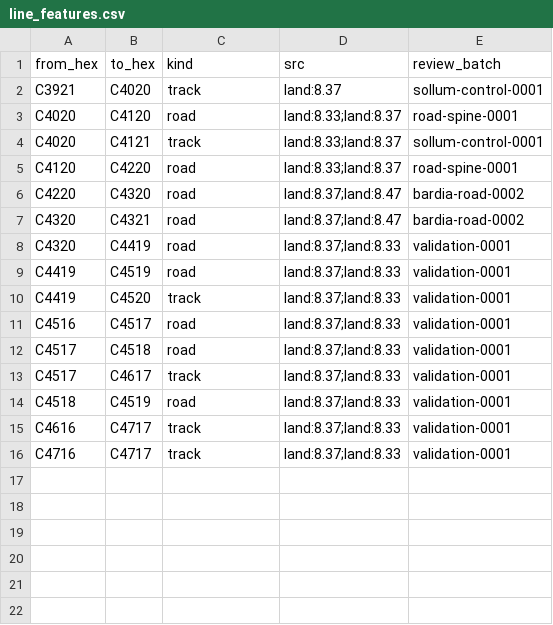
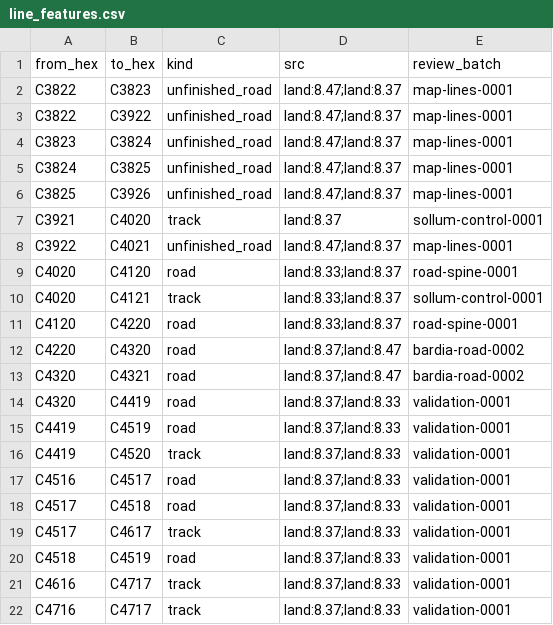
Before and after one commit to Maurdekye/neo-sandtable, a CSV file: data/map/line_features.csv, drawn as a sheet; the diff names each change by its address in the sheet, - before the commit and + after, or states it on an @@ line.

```diff
--- a/data/map/line_features.csv
+++ b/data/map/line_features.csv
+row 2: C3822 | C3823 | unfinished_road | land:8.47;land:8.37 | map-lines-0001
+row 3: C3822 | C3922 | unfinished_road | land:8.47;land:8.37 | map-lines-0001
+row 4: C3823 | C3824 | unfinished_road | land:8.47;land:8.37 | map-lines-0001
+row 5: C3824 | C3825 | unfinished_road | land:8.47;land:8.37 | map-lines-0001
+row 6: C3825 | C3926 | unfinished_road | land:8.47;land:8.37 | map-lines-0001
+row 8: C3922 | C4021 | unfinished_road | land:8.47;land:8.37 | map-lines-0001
```
Also changed, not shown: data/map/coverage.csv, 5 other files.
